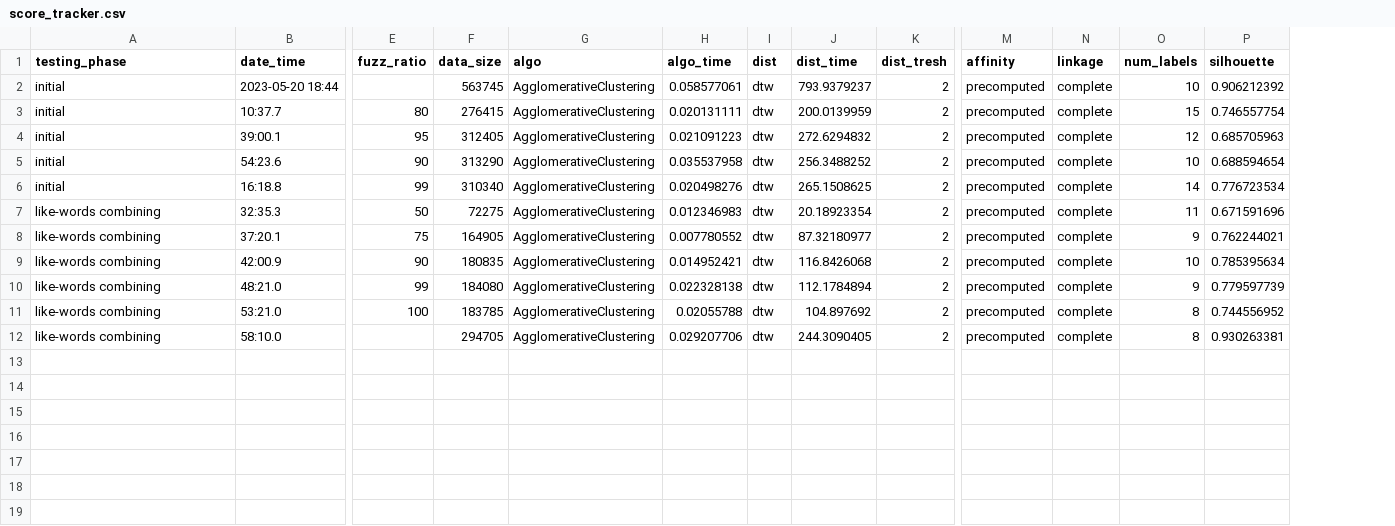
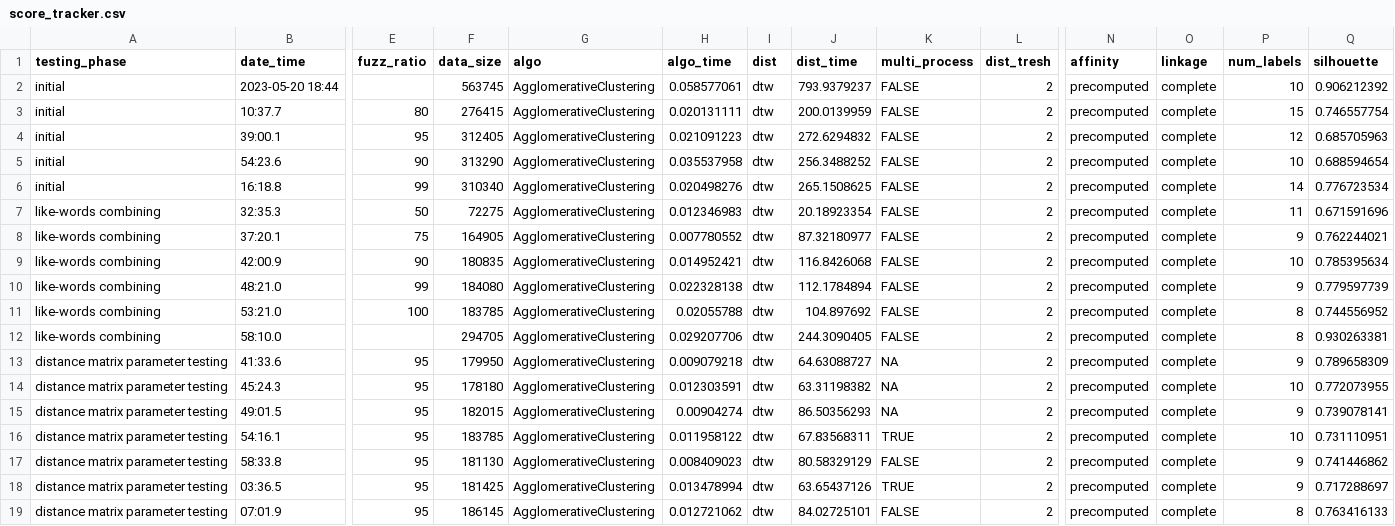
Before and after one commit to DonnumFractus/Time_Series_Clustering, a CSV file: score_tracker.csv, drawn as a sheet; only a part is shown, gaps mark what is left out; rows hold the shown columns only; the diff names each change by its address in the sheet, - before the commit and + after, or states it on an @@ line.

Commit message:
Adding parallel computation
15-20% decrease in distance matrix computational time

```diff
--- a/score_tracker.csv
+++ b/score_tracker.csv
+column K (multi_process), rows 2-12: all FALSE
+row 13: distance matrix parameter testing | 41:33.6 | 95 | 179950 | AgglomerativeClustering | 0.009079218 | dtw | 64.63088727 | NA | 2 | precomputed | complete | 9 | 0.789658309
+row 14: distance matrix parameter testing | 45:24.3 | 95 | 178180 | AgglomerativeClustering | 0.012303591 | dtw | 63.31198382 | NA | 2 | precomputed | complete | 10 | 0.772073955
+row 15: distance matrix parameter testing | 49:01.5 | 95 | 182015 | AgglomerativeClustering | 0.00904274 | dtw | 86.50356293 | NA | 2 | precomputed | complete | 9 | 0.739078141
+row 16: distance matrix parameter testing | 54:16.1 | 95 | 183785 | AgglomerativeClustering | 0.011958122 | dtw | 67.83568311 | TRUE | 2 | precomputed | complete | 10 | 0.731110951
+row 17: distance matrix parameter testing | 58:33.8 | 95 | 181130 | AgglomerativeClustering | 0.008409023 | dtw | 80.58329129 | FALSE | 2 | precomputed | complete | 9 | 0.741446862
+row 18: distance matrix parameter testing | 03:36.5 | 95 | 181425 | AgglomerativeClustering | 0.013478994 | dtw | 63.65437126 | TRUE | 2 | precomputed | complete | 9 | 0.717288697
+row 19: distance matrix parameter testing | 07:01.9 | 95 | 186145 | AgglomerativeClustering | 0.012721062 | dtw | 84.02725101 | FALSE | 2 | precomputed | complete | 8 | 0.763416133
```
Also changed, not shown: 1 other file.
